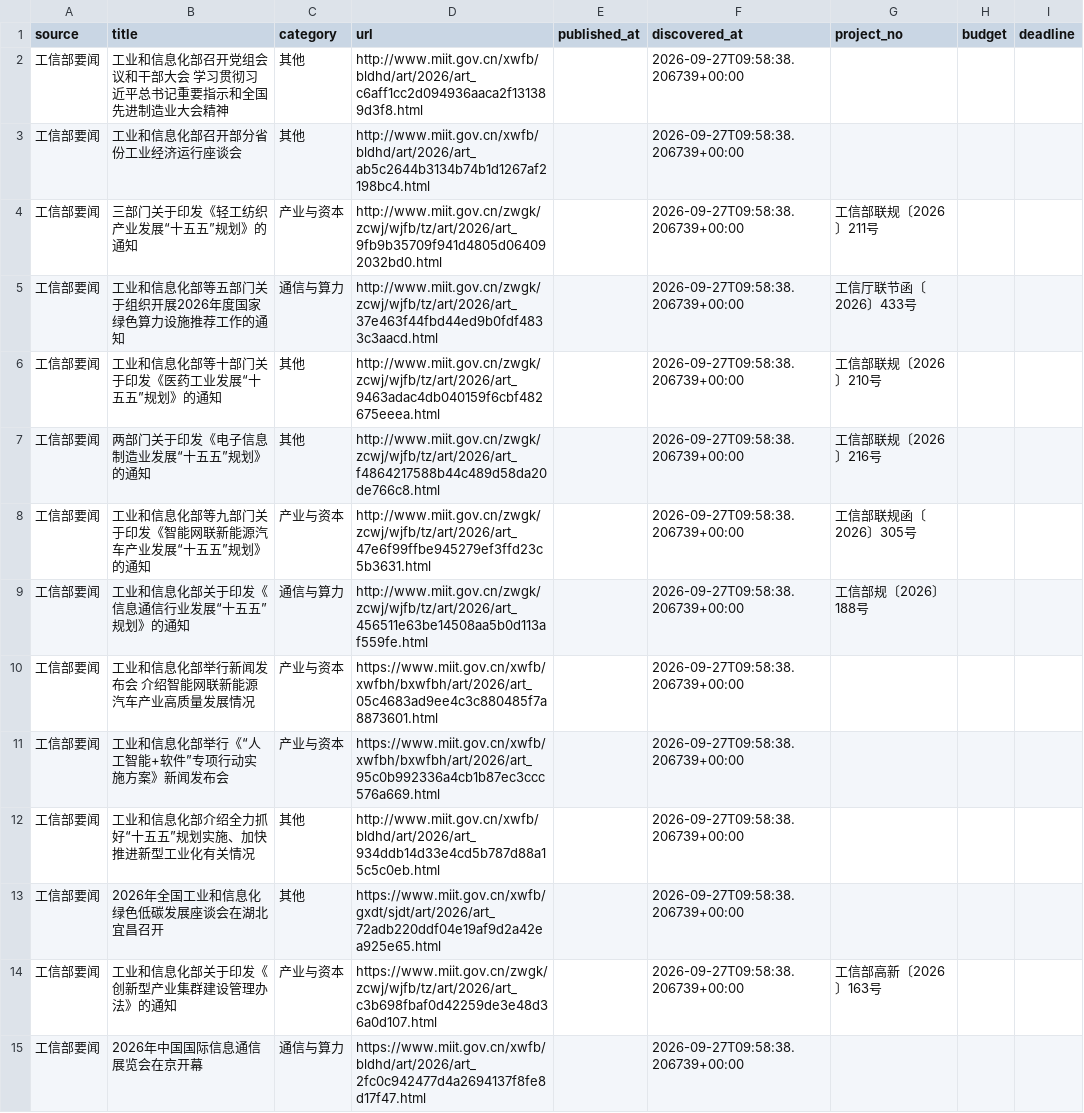
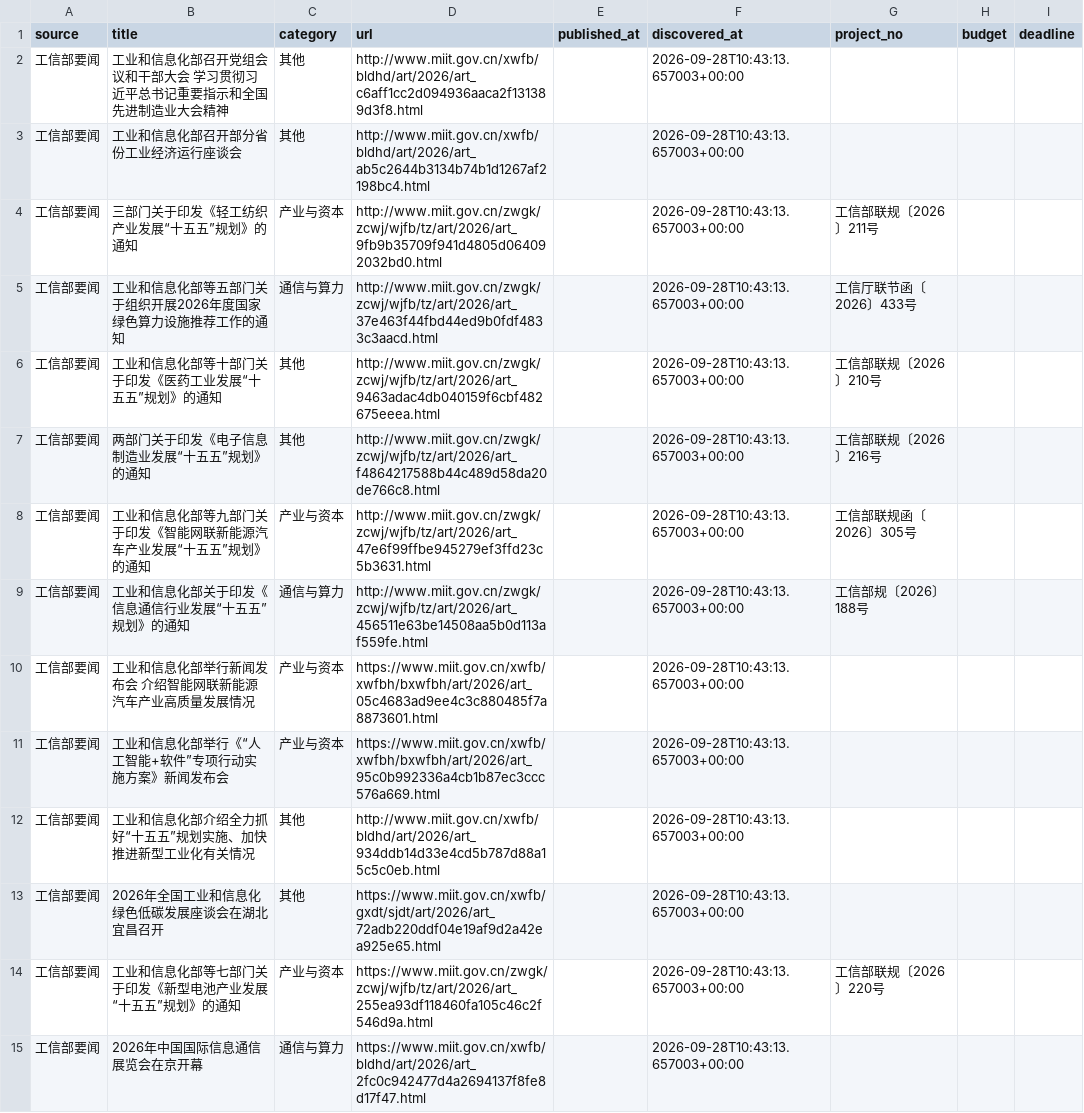
Before and after one commit to sun-zihang/opto-hot, a CSV file: data/biz.csv, drawn as a sheet; only a part is shown; the diff covers the shown part only.

```diff
--- a/data/biz.csv
+++ b/data/biz.csv
@@ -1,15 +1,15 @@
 source,title,category,url,published_at,discovered_at,project_no,budget,deadline
-工信部要闻,工业和信息化部召开党组会议和干部大会 学习贯彻习近平总书记重要指示和全国先进制造业大会精神,其他,http://www.miit.gov.cn/xwfb/bldhd/art/2026/art_c6aff1cc2d094936aaca2f131389d3f8.html,,2026-09-27T09:58:38.206739+00:00,,,
-工信部要闻,工业和信息化部召开部分省份工业经济运行座谈会,其他,http://www.miit.gov.cn/xwfb/bldhd/art/2026/art_ab5c2644b3134b74b1d1267af2198bc4.html,,2026-09-27T09:58:38.206739+00:00,,,
-工信部要闻,三部门关于印发《轻工纺织产业发展“十五五”规划》的通知,产业与资本,http://www.miit.gov.cn/zwgk/zcwj/wjfb/tz/art/2026/art_9fb9b35709f941d4805d064092032bd0.html,,2026-09-27T09:58:38.206739+00:00,工信部联规〔2026〕211号,,
-工信部要闻,工业和信息化部等五部门关于组织开展2026年度国家绿色算力设施推荐工作的通知,通信与算力,http://www.miit.gov.cn/zwgk/zcwj/wjfb/tz/art/2026/art_37e463f44fbd44ed9b0fdf4833c3aacd.html,,2026-09-27T09:58:38.206739+00:00,工信厅联节函〔2026〕433号,,
-工信部要闻,工业和信息化部等十部门关于印发《医药工业发展“十五五”规划》的通知,其他,http://www.miit.gov.cn/zwgk/zcwj/wjfb/tz/art/2026/art_9463adac4db040159f6cbf482675eeea.html,,2026-09-27T09:58:38.206739+00:00,工信部联规〔2026〕210号,,
-工信部要闻,两部门关于印发《电子信息制造业发展“十五五”规划》的通知,其他,http://www.miit.gov.cn/zwgk/zcwj/wjfb/tz/art/2026/art_f4864217588b44c489d58da20de766c8.html,,2026-09-27T09:58:38.206739+00:00,工信部联规〔2026〕216号,,
-工信部要闻,工业和信息化部等九部门关于印发《智能网联新能源汽车产业发展“十五五”规划》的通知,产业与资本,http://www.miit.gov.cn/zwgk/zcwj/wjfb/tz/art/2026/art_47e6f99ffbe945279ef3ffd23c5b3631.html,,2026-09-27T09:58:38.206739+00:00,工信部联规函〔2026〕305号,,
-工信部要闻,工业和信息化部关于印发《信息通信行业发展“十五五”规划》的通知,通信与算力,http://www.miit.gov.cn/zwgk/zcwj/wjfb/tz/art/2026/art_456511e63be14508aa5b0d113af559fe.html,,2026-09-27T09:58:38.206739+00:00,工信部规〔2026〕188号,,
-工信部要闻,工业和信息化部举行新闻发布会 介绍智能网联新能源汽车产业高质量发展情况,产业与资本,https://www.miit.gov.cn/xwfb/xwfbh/bxwfbh/art/2026/art_05c4683ad9ee4c3c880485f7a8873601.html,,2026-09-27T09:58:38.206739+00:00,,,
-工信部要闻,工业和信息化部举行《“人工智能+软件”专项行动实施方案》新闻发布会,产业与资本,https://www.miit.gov.cn/xwfb/xwfbh/bxwfbh/art/2026/art_95c0b992336a4cb1b87ec3ccc576a669.html,,2026-09-27T09:58:38.206739+00:00,,,
-工信部要闻,工业和信息化部介绍全力抓好“十五五”规划实施、加快推进新型工业化有关情况,其他,http://www.miit.gov.cn/xwfb/bldhd/art/2026/art_934ddb14d33e4cd5b787d88a15c5c0eb.html,,2026-09-27T09:58:38.206739+00:00,,,
-工信部要闻,2026年全国工业和信息化绿色低碳发展座谈会在湖北宜昌召开,其他,https://www.miit.gov.cn/xwfb/gxdt/sjdt/art/2026/art_72adb220ddf04e19af9d2a42ea925e65.html,,2026-09-27T09:58:38.206739+00:00,,,
-工信部要闻,工业和信息化部关于印发《创新型产业集群建设管理办法》的通知,产业与资本,https://www.miit.gov.cn/zwgk/zcwj/wjfb/tz/art/2026/art_c3b698fbaf0d42259de3e48d36a0d107.html,,2026-09-27T09:58:38.206739+00:00,工信部高新〔2026〕163号,,
-工信部要闻,2026年中国国际信息通信展览会在京开幕,通信与算力,https://www.miit.gov.cn/xwfb/bldhd/art/2026/art_2fc0c942477d4a2694137f8fe8d17f47.html,,2026-09-27T09:58:38.206739+00:00,,,
+工信部要闻,工业和信息化部召开党组会议和干部大会 学习贯彻习近平总书记重要指示和全国先进制造业大会精神,其他,http://www.miit.gov.cn/xwfb/bldhd/art/2026/art_c6aff1cc2d094936aaca2f131389d3f8.html,,2026-09-28T10:43:13.657003+00:00,,,
+工信部要闻,工业和信息化部召开部分省份工业经济运行座谈会,其他,http://www.miit.gov.cn/xwfb/bldhd/art/2026/art_ab5c2644b3134b74b1d1267af2198bc4.html,,2026-09-28T10:43:13.657003+00:00,,,
+工信部要闻,三部门关于印发《轻工纺织产业发展“十五五”规划》的通知,产业与资本,http://www.miit.gov.cn/zwgk/zcwj/wjfb/tz/art/2026/art_9fb9b35709f941d4805d064092032bd0.html,,2026-09-28T10:43:13.657003+00:00,工信部联规〔2026〕211号,,
+工信部要闻,工业和信息化部等五部门关于组织开展2026年度国家绿色算力设施推荐工作的通知,通信与算力,http://www.miit.gov.cn/zwgk/zcwj/wjfb/tz/art/2026/art_37e463f44fbd44ed9b0fdf4833c3aacd.html,,2026-09-28T10:43:13.657003+00:00,工信厅联节函〔2026〕433号,,
+工信部要闻,工业和信息化部等十部门关于印发《医药工业发展“十五五”规划》的通知,其他,http://www.miit.gov.cn/zwgk/zcwj/wjfb/tz/art/2026/art_9463adac4db040159f6cbf482675eeea.html,,2026-09-28T10:43:13.657003+00:00,工信部联规〔2026〕210号,,
+工信部要闻,两部门关于印发《电子信息制造业发展“十五五”规划》的通知,其他,http://www.miit.gov.cn/zwgk/zcwj/wjfb/tz/art/2026/art_f4864217588b44c489d58da20de766c8.html,,2026-09-28T10:43:13.657003+00:00,工信部联规〔2026〕216号,,
+工信部要闻,工业和信息化部等九部门关于印发《智能网联新能源汽车产业发展“十五五”规划》的通知,产业与资本,http://www.miit.gov.cn/zwgk/zcwj/wjfb/tz/art/2026/art_47e6f99ffbe945279ef3ffd23c5b3631.html,,2026-09-28T10:43:13.657003+00:00,工信部联规函〔2026〕305号,,
+工信部要闻,工业和信息化部关于印发《信息通信行业发展“十五五”规划》的通知,通信与算力,http://www.miit.gov.cn/zwgk/zcwj/wjfb/tz/art/2026/art_456511e63be14508aa5b0d113af559fe.html,,2026-09-28T10:43:13.657003+00:00,工信部规〔2026〕188号,,
+工信部要闻,工业和信息化部举行新闻发布会 介绍智能网联新能源汽车产业高质量发展情况,产业与资本,https://www.miit.gov.cn/xwfb/xwfbh/bxwfbh/art/2026/art_05c4683ad9ee4c3c880485f7a8873601.html,,2026-09-28T10:43:13.657003+00:00,,,
+工信部要闻,工业和信息化部举行《“人工智能+软件”专项行动实施方案》新闻发布会,产业与资本,https://www.miit.gov.cn/xwfb/xwfbh/bxwfbh/art/2026/art_95c0b992336a4cb1b87ec3ccc576a669.html,,2026-09-28T10:43:13.657003+00:00,,,
+工信部要闻,工业和信息化部介绍全力抓好“十五五”规划实施、加快推进新型工业化有关情况,其他,http://www.miit.gov.cn/xwfb/bldhd/art/2026/art_934ddb14d33e4cd5b787d88a15c5c0eb.html,,2026-09-28T10:43:13.657003+00:00,,,
+工信部要闻,2026年全国工业和信息化绿色低碳发展座谈会在湖北宜昌召开,其他,https://www.miit.gov.cn/xwfb/gxdt/sjdt/art/2026/art_72adb220ddf04e19af9d2a42ea925e65.html,,2026-09-28T10:43:13.657003+00:00,,,
+工信部要闻,工业和信息化部等七部门关于印发《新型电池产业发展“十五五”规划》的通知,产业与资本,https://www.miit.gov.cn/zwgk/zcwj/wjfb/tz/art/2026/art_255ea93df118460fa105c46c2f546d9a.html,,2026-09-28T10:43:13.657003+00:00,工信部联规〔2026〕220号,,
+工信部要闻,2026年中国国际信息通信展览会在京开幕,通信与算力,https://www.miit.gov.cn/xwfb/bldhd/art/2026/art_2fc0c942477d4a2694137f8fe8d17f47.html,,2026-09-28T10:43:13.657003+00:00,,,
```
Also changed, not shown: 2 added rows, 2 removed rows and 9 edited cells elsewhere in this file, dist/data/biz.csv, 30 other files.
